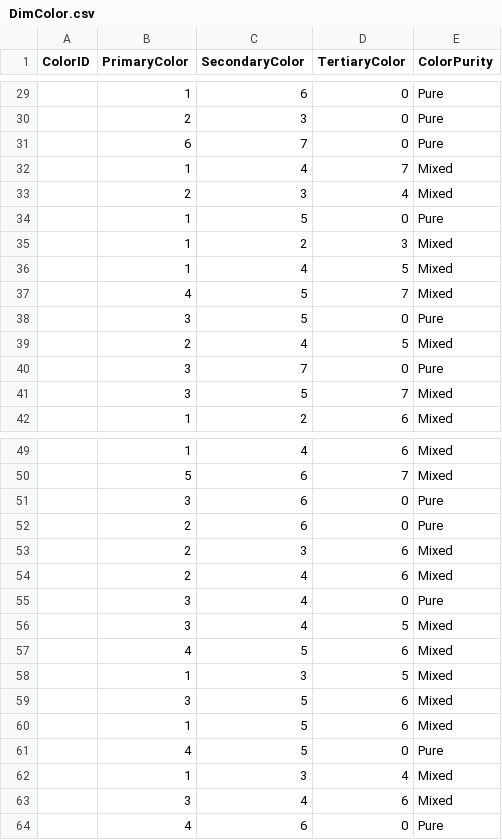
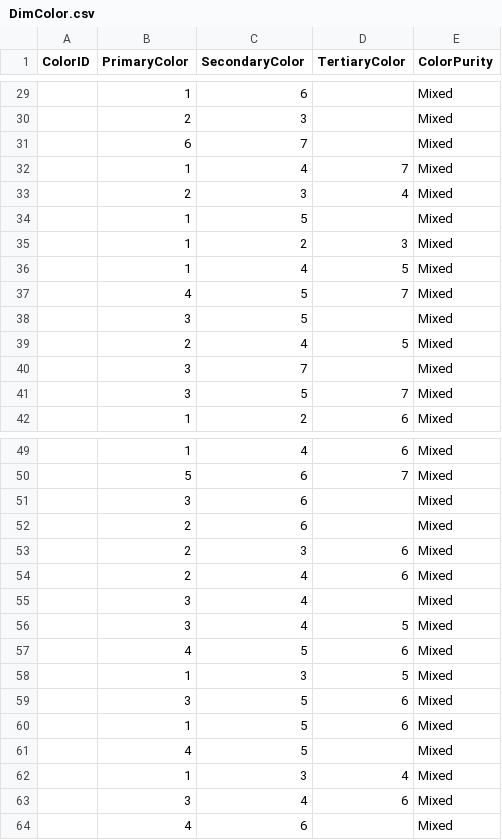
Before and after one commit to brucehow/cits3401-project, a CSV file: submission/etl/csv/DimColor.csv, drawn as a sheet; only a part is shown, gaps mark what is left out; the diff covers the shown part only.

```diff
--- a/submission/etl/csv/DimColor.csv
+++ b/submission/etl/csv/DimColor.csv
@@ -29,7 +29,7 @@ ColorID,PrimaryColor,SecondaryColor,TertiaryColor,ColorPurity
-,1,6,0,Pure
-,2,3,0,Pure
-,6,7,0,Pure
+,1,6,,Mixed
+,2,3,,Mixed
+,6,7,,Mixed
 ,1,4,7,Mixed
 ,2,3,4,Mixed
-,1,5,0,Pure
+,1,5,,Mixed
 ,1,2,3,Mixed
@@ -37,5 +37,5 @@ ColorID,PrimaryColor,SecondaryColor,TertiaryColor,ColorPurity
 ,4,5,7,Mixed
-,3,5,0,Pure
+,3,5,,Mixed
 ,2,4,5,Mixed
-,3,7,0,Pure
+,3,7,,Mixed
 ,3,5,7,Mixed
@@ -50,7 +50,7 @@ ColorID,PrimaryColor,SecondaryColor,TertiaryColor,ColorPurity
 ,5,6,7,Mixed
-,3,6,0,Pure
-,2,6,0,Pure
+,3,6,,Mixed
+,2,6,,Mixed
 ,2,3,6,Mixed
 ,2,4,6,Mixed
-,3,4,0,Pure
+,3,4,,Mixed
 ,3,4,5,Mixed
@@ -60,5 +60,5 @@ ColorID,PrimaryColor,SecondaryColor,TertiaryColor,ColorPurity
 ,1,5,6,Mixed
-,4,5,0,Pure
+,4,5,,Mixed
 ,1,3,4,Mixed
 ,3,4,6,Mixed
-,4,6,0,Pure
+,4,6,,Mixed
```
Also changed, not shown: 34 edited cells elsewhere in this file, submission/etl/csv/DimBreed.csv, 8 other files.
